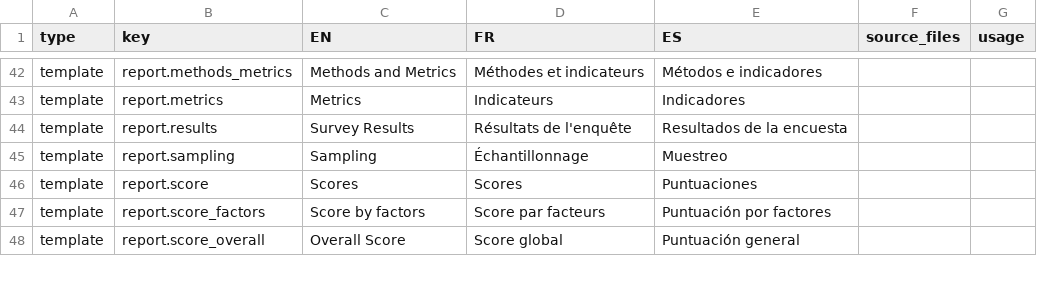
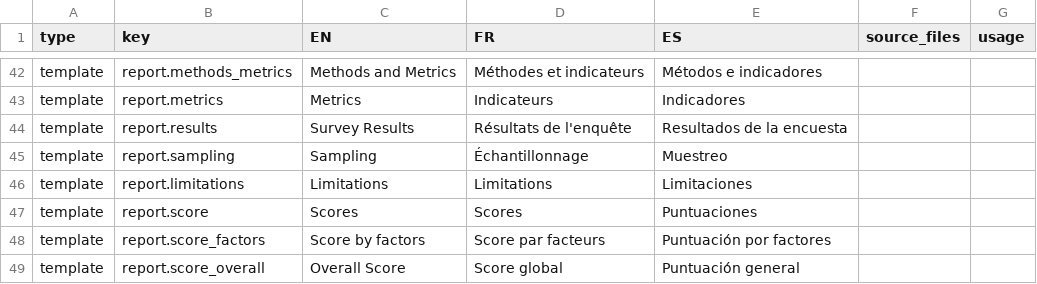
Before and after one commit to CEA-dataportal/trust-index, a CSV file: R/base/translation_v2.csv, drawn as a sheet; only a part is shown, gaps mark what is left out.

Commit message:
Update translation_v2.csv

```diff
--- a/R/base/translation_v2.csv
+++ b/R/base/translation_v2.csv
@@ -45,2 +45,3 @@ template,report.results,Survey Results,Résultats de l'enquête,Resultados de la
 template,report.sampling,Sampling,Échantillonnage,Muestreo,,
+template,report.limitations,Limitations,Limitations,Limitaciones,,
 template,report.score,Scores,Scores,Puntuaciones,,
```
